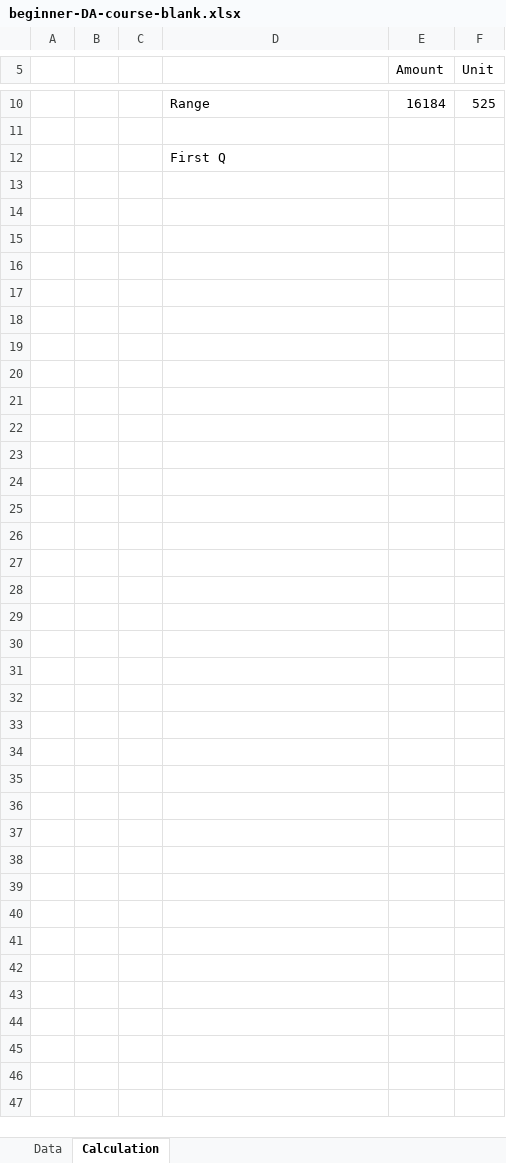
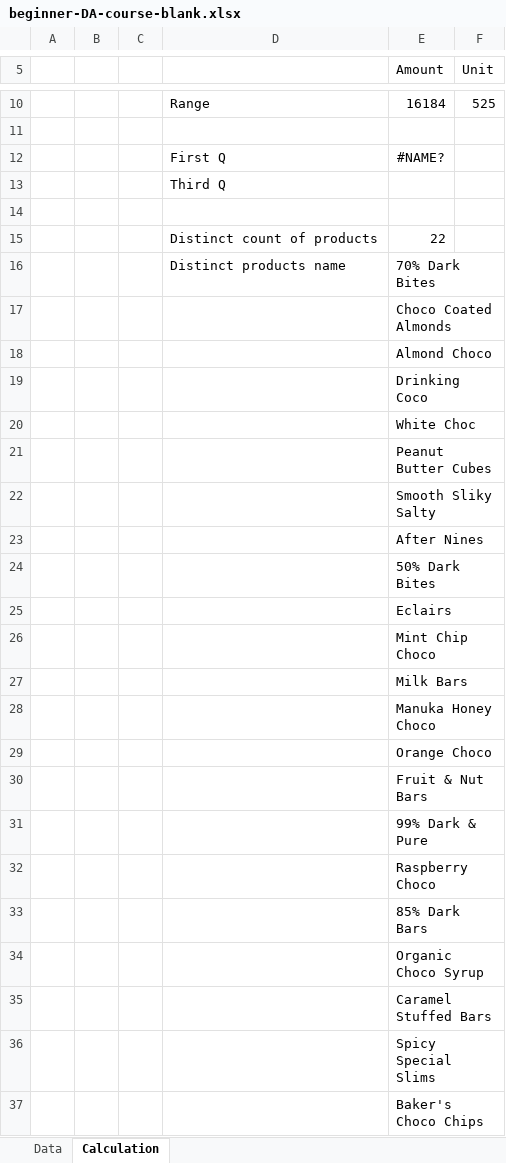
Before and after one commit to benajir-hub/Machine-Learning, an Excel workbook: Excel file Analysis/beginner-DA-course-blank.xlsx, sheet Calculation, drawn as a sheet; only a part is shown, gaps mark what is left out; values as stored, in another font and other column widths than the file's, no borders; addresses are those after the commit; the diff names each change by its address in the sheet, - before the commit and + after, or states it on an @@ line.

Commit message:
Calculation sheet updated

```diff
--- a/Excel file Analysis/beginner-DA-course-blank.xlsx (sheet Calculation)
+++ b/Excel file Analysis/beginner-DA-course-blank.xlsx (sheet Calculation)
+row 12:  |  |  | First Q | #NAME?
-D13: First Q
+D13: Third Q
+row 14: (empty)
+row 15:  |  |  | Distinct count of products | 22
+row 16:  |  |  | Distinct products name | 70% Dark Bites
+row 17:  |  |  |  | Choco Coated Almonds
+row 18:  |  |  |  | Almond Choco
+row 19:  |  |  |  | Drinking Coco
+row 20:  |  |  |  | White Choc
+row 21:  |  |  |  | Peanut Butter Cubes
+row 22:  |  |  |  | Smooth Sliky Salty
+row 23:  |  |  |  | After Nines
+row 24:  |  |  |  | 50% Dark Bites
+row 25:  |  |  |  | Eclairs
+row 26:  |  |  |  | Mint Chip Choco
+row 27:  |  |  |  | Milk Bars
+row 28:  |  |  |  | Manuka Honey Choco
+row 29:  |  |  |  | Orange Choco
+row 30:  |  |  |  | Fruit & Nut Bars
+row 31:  |  |  |  | 99% Dark & Pure
+row 32:  |  |  |  | Raspberry Choco
+row 33:  |  |  |  | 85% Dark Bars
+row 34:  |  |  |  | Organic Choco Syrup
+row 35:  |  |  |  | Caramel Stuffed Bars
+row 36:  |  |  |  | Spicy Special Slims
+row 37:  |  |  |  | Baker's Choco Chips
```
